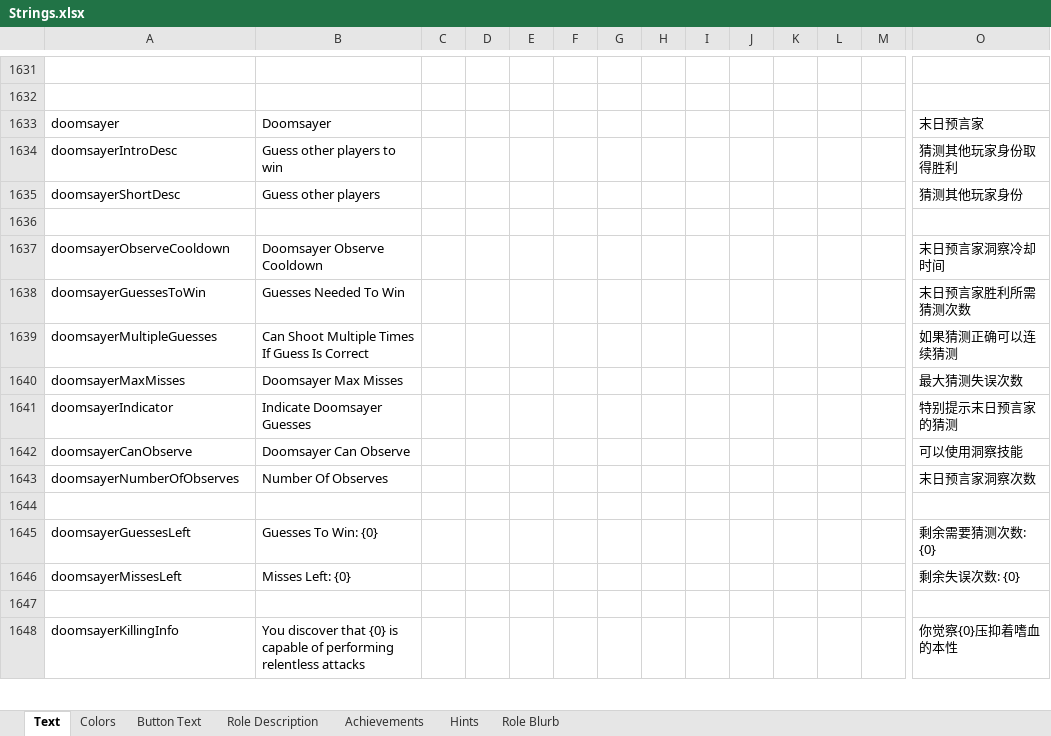
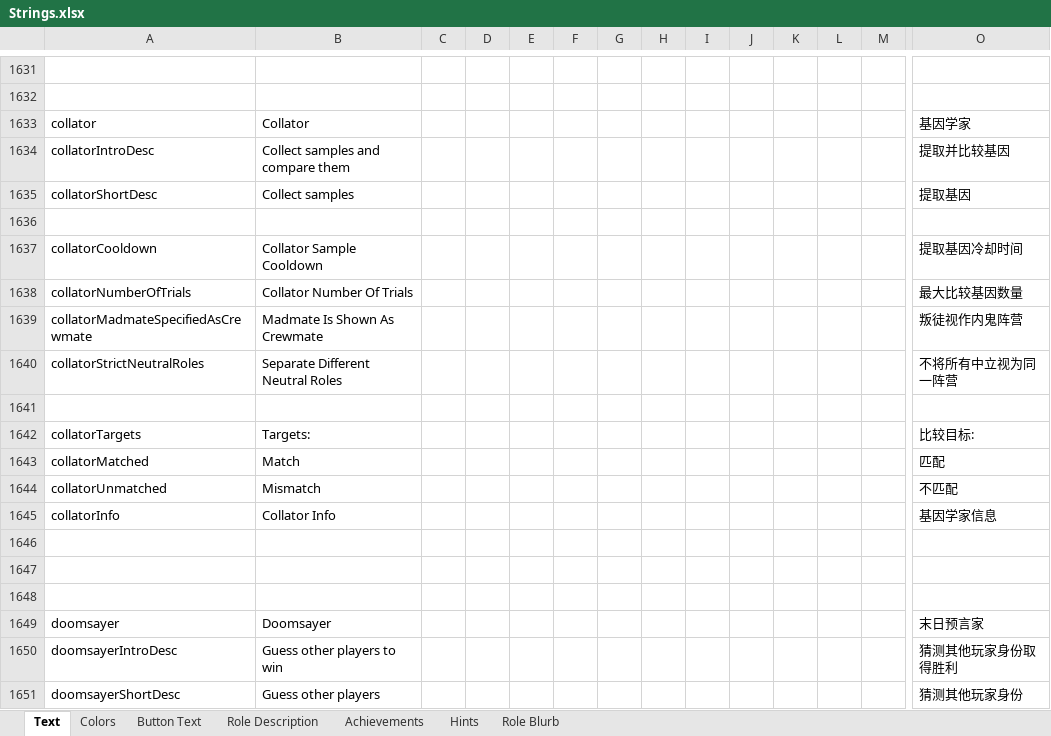
Before and after one commit to dabao40/TheOtherRolesGMIA, an Excel workbook: Strings.xlsx, sheet Text, drawn as a sheet; only a part is shown, gaps mark what is left out; the shorter side is filled out with more unchanged rows; values as stored, in another font and other column widths than the file's, no borders; rows hold the shown columns only; the diff names each change by its address in the sheet, - before the commit and + after, or states it on an @@ line.

Commit message:
New role Collator

```diff
--- a/Strings.xlsx (sheet Text)
+++ b/Strings.xlsx (sheet Text)
+row 1633: collator | Collator |  |  |  |  |  |  |  |  |  |  |  | 基因学家
+row 1634: collatorIntroDesc | Collect samples and compare them |  |  |  |  |  |  |  |  |  |  |  | 提取并比较基因
+row 1635: collatorShortDesc | Collect samples |  |  |  |  |  |  |  |  |  |  |  | 提取基因
+row 1636: (empty)
+row 1637: collatorCooldown | Collator Sample Cooldown |  |  |  |  |  |  |  |  |  |  |  | 提取基因冷却时间
+row 1638: collatorNumberOfTrials | Collator Number Of Trials |  |  |  |  |  |  |  |  |  |  |  | 最大比较基因数量
+row 1639: collatorMadmateSpecifiedAsCrewmate | Madmate Is Shown As Crewmate |  |  |  |  |  |  |  |  |  |  |  | 叛徒视作内鬼阵营
+row 1640: collatorStrictNeutralRoles | Separate Different Neutral Roles |  |  |  |  |  |  |  |  |  |  |  | 不将所有中立视为同一阵营
+row 1641: (empty)
+row 1642: collatorTargets | Targets: |  |  |  |  |  |  |  |  |  |  |  | 比较目标:
+row 1643: collatorMatched | Match |  |  |  |  |  |  |  |  |  |  |  | 匹配
+row 1644: collatorUnmatched | Mismatch |  |  |  |  |  |  |  |  |  |  |  | 不匹配
+row 1645: collatorInfo | Collator Info |  |  |  |  |  |  |  |  |  |  |  | 基因学家信息
+row 1646: (empty)
+row 1647: (empty)
+row 1648: (empty)
```
Also changed, not shown: sheet Achievements, sheet Role Blurb, sheet Button Text, sheet Role Description, 19 other files.
